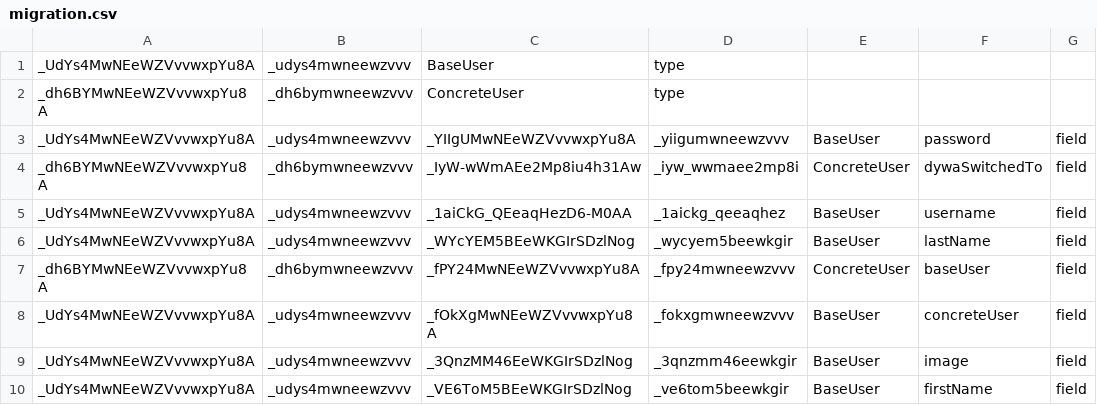
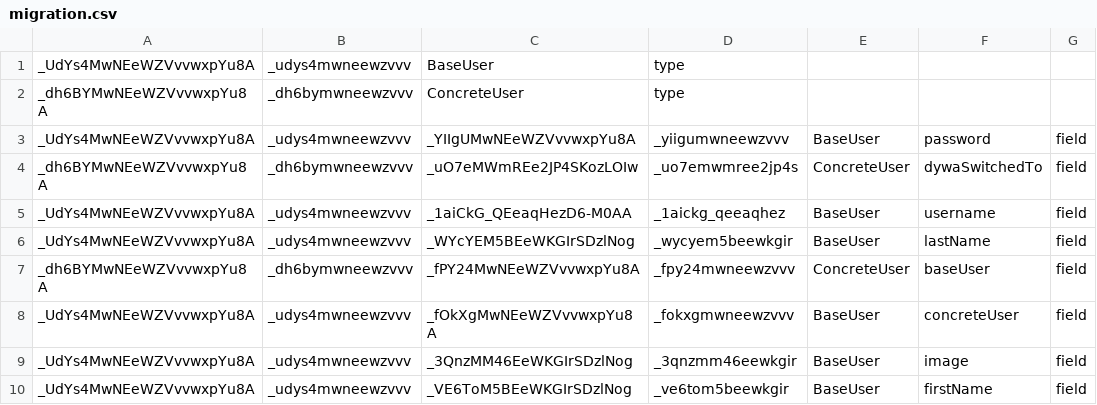
Before and after one commit to danielkennedy1/DIMELongError, a CSV file: target/migration.csv, drawn as a sheet.

```diff
--- a/target/migration.csv
+++ b/target/migration.csv
@@ -3,3 +3,3 @@ _dh6BYMwNEeWZVvvwxpYu8A;_dh6bymwneewzvvv;ConcreteUser;type
 _UdYs4MwNEeWZVvvwxpYu8A;_udys4mwneewzvvv;_YIIgUMwNEeWZVvvwxpYu8A;_yiigumwneewzvvv;BaseUser;password;field
-_dh6BYMwNEeWZVvvwxpYu8A;_dh6bymwneewzvvv;_IyW-wWmAEe2Mp8iu4h31Aw;_iyw_wwmaee2mp8i;ConcreteUser;dywaSwitchedTo;field
+_dh6BYMwNEeWZVvvwxpYu8A;_dh6bymwneewzvvv;_uO7eMWmREe2JP4SKozLOIw;_uo7emwmree2jp4s;ConcreteUser;dywaSwitchedTo;field
 _UdYs4MwNEeWZVvvwxpYu8A;_udys4mwneewzvvv;_1aiCkG_QEeaqHezD6-M0AA;_1aickg_qeeaqhez;BaseUser;username;field
```
Also changed, not shown: 3 other files.
